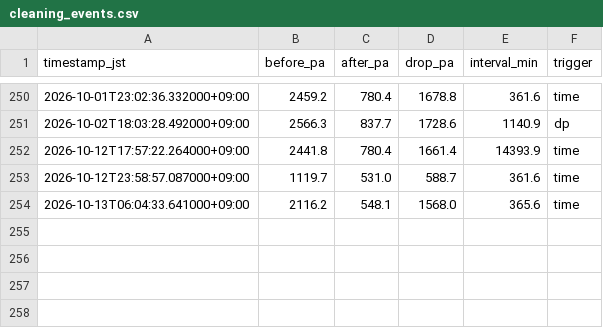
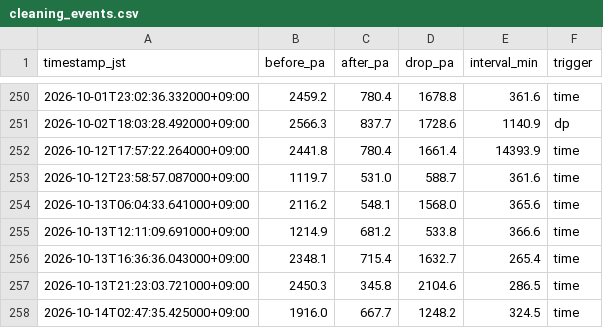
Before and after one commit to choppaman79/volter, a CSV file: data/cleaning_events.csv, drawn as a sheet; only a part is shown, gaps mark what is left out; the diff names each change by its address in the sheet, - before the commit and + after, or states it on an @@ line.

```diff
--- a/data/cleaning_events.csv
+++ b/data/cleaning_events.csv
+row 255: 2026-10-13T12:11:09.691000+09:00 | 1214.9 | 681.2 | 533.8 | 366.6 | time
+row 256: 2026-10-13T16:36:36.043000+09:00 | 2348.1 | 715.4 | 1632.7 | 265.4 | time
+row 257: 2026-10-13T21:23:03.721000+09:00 | 2450.3 | 345.8 | 2104.6 | 286.5 | time
+row 258: 2026-10-14T02:47:35.425000+09:00 | 1916.0 | 667.7 | 1248.2 | 324.5 | time
```
Also changed, not shown: data/daily_log.csv, 2 other files.
